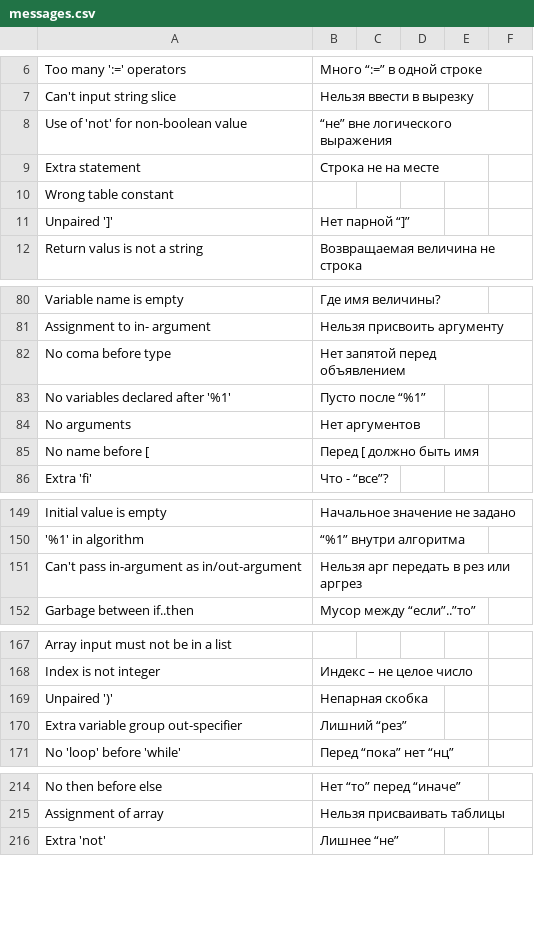
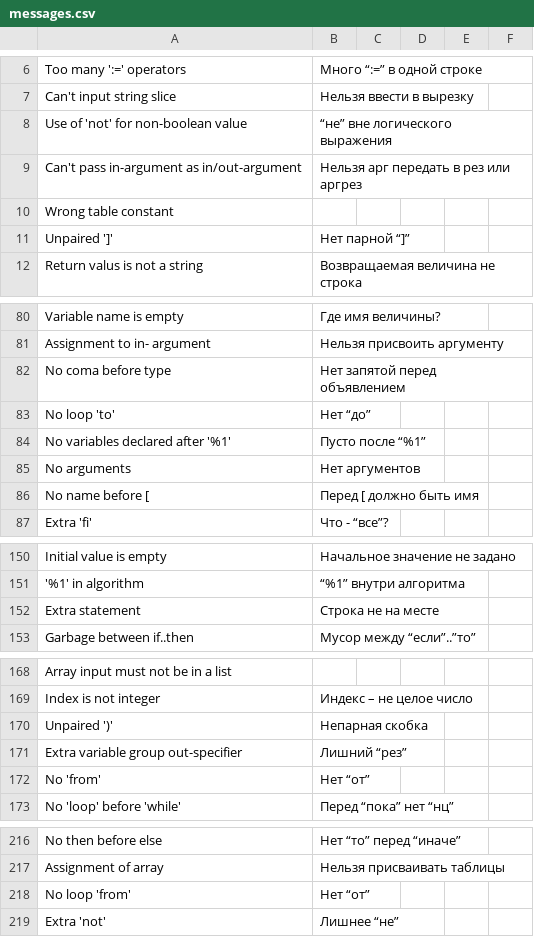
Before and after one commit to victor-yacovlev/kumir2, a CSV file: share/kumir2/kumiranalizer/messages.csv, drawn as a sheet; only a part is shown, gaps mark what is left out.

Commit message:
Fixed 'No loop 'from'' message

```diff
--- a/share/kumir2/kumiranalizer/messages.csv
+++ b/share/kumir2/kumiranalizer/messages.csv
@@ -8,3 +8,3 @@
 "Use of 'not' for non-boolean value";"“не” вне логического выражения";"";"";"";"";
-"Extra statement";"Строка не на месте";"";"";"";"";
+"Can't pass in-argument as in/out-argument";"Нельзя арг передать в рез или аргрез";"";"";"";"";
 "Wrong table constant";"";"";"";"";"";
@@ -82,2 +82,3 @@
 "No coma before type";"Нет запятой перед объявлением";"";"";"";"";
+"No loop 'to'";"Нет “до”";"";"";"";"";
 "No variables declared after '%1'";"Пусто после “%1”";"";"";"";"";
@@ -150,3 +151,3 @@
 "'%1' in algorithm";"“%1” внутри алгоритма";"";"";"";"";
-"Can't pass in-argument as in/out-argument";"Нельзя арг передать в рез или аргрез";"";"";"";"";
+"Extra statement";"Строка не на месте";"";"";"";"";
 "Garbage between if..then";"Мусор между “если”..”то”";"";"";"";"";
@@ -170,2 +171,3 @@
 "Extra variable group out-specifier";"Лишний “рез”";"";"";"";"";
+"No 'from'";"Нет “от”";"";"";"";"";
 "No 'loop' before 'while'";"Перед “пока” нет “нц”";"";"";"";"";
@@ -215,2 +217,3 @@
 "Assignment of array";"Нельзя присваивать таблицы";"";"";"";"";
+"No loop 'from'";"Нет “от”";"";"";"";"";
 "Extra 'not'";"Лишнее “не”";"";"";"";"";
```
Also changed, not shown: 1 other file.
